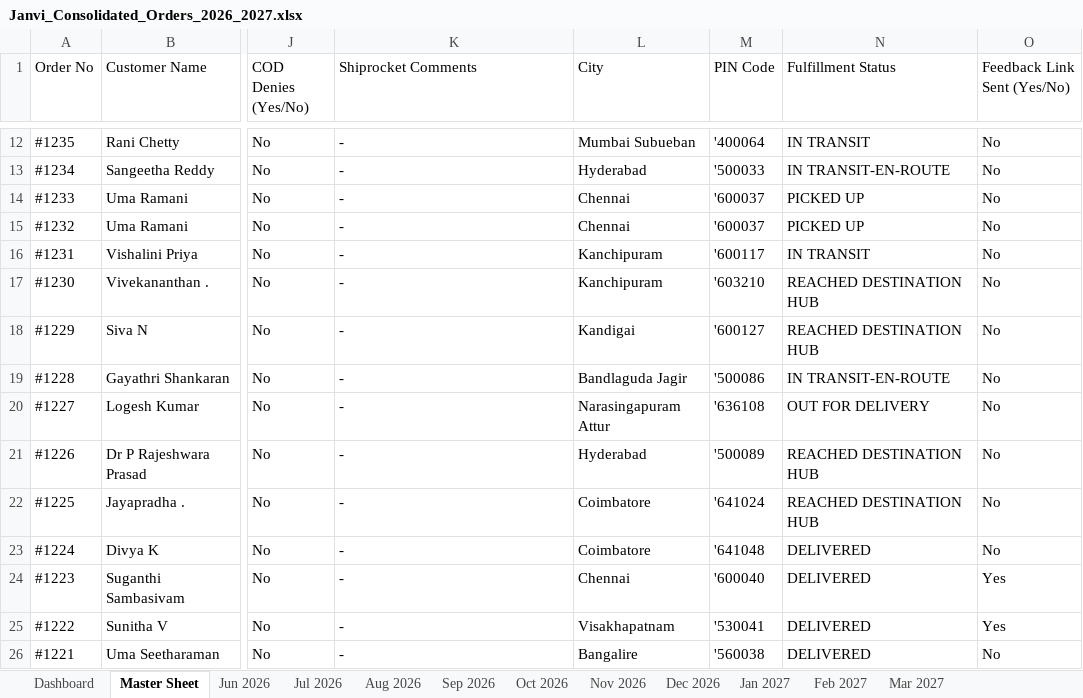
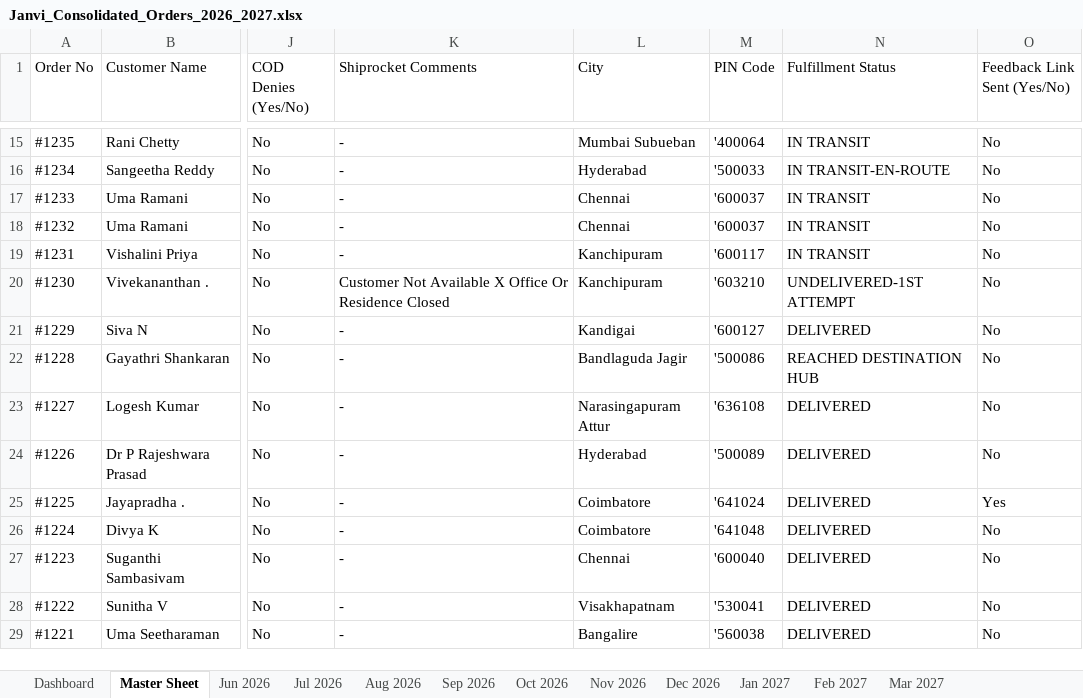
Before and after one commit to mahe-pkm/JANVI-AIKA-Website-Orders_AI, an Excel workbook: Janvi_Consolidated_Orders_2026_2027.xlsx, sheet Master Sheet, drawn as a sheet; only a part is shown, gaps mark what is left out; values as stored, in another font and other column widths than the file's, no cell formats; addresses are those after the commit; the diff covers the shown part only; the diff names each change by its address in the sheet, - before the commit and + after, or states it on an @@ line.

Commit message:
Auto-update consolidated order data and Excel sheet

```diff
--- a/Janvi_Consolidated_Orders_2026_2027.xlsx (sheet Master Sheet)
+++ b/Janvi_Consolidated_Orders_2026_2027.xlsx (sheet Master Sheet)
-N17:N18 (Fulfillment Status): PICKED UP
+N17:N18 (Fulfillment Status): IN TRANSIT
-K20 (Shiprocket Comments): -
+K20 (Shiprocket Comments): Customer Not Available X Office Or Residence Closed
-N20 (Fulfillment Status): REACHED DESTINATION HUB
+N20 (Fulfillment Status): UNDELIVERED-1ST ATTEMPT
-N21 (Fulfillment Status): REACHED DESTINATION HUB
+N21 (Fulfillment Status): DELIVERED
-N22 (Fulfillment Status): IN TRANSIT-EN-ROUTE
+N22 (Fulfillment Status): REACHED DESTINATION HUB
-N23 (Fulfillment Status): OUT FOR DELIVERY
+N23 (Fulfillment Status): DELIVERED
-N24:N25 (Fulfillment Status): REACHED DESTINATION HUB
+N24:N25 (Fulfillment Status): DELIVERED
-O25 (Feedback Link Sent (Yes/No)): No
+O25 (Feedback Link Sent (Yes/No)): Yes
-O27:O28 (Feedback Link Sent (Yes/No)): Yes
+O27:O28 (Feedback Link Sent (Yes/No)): No
```
Also changed, not shown: 3 added rows and 150 edited cells elsewhere in this sheet, sheet Jul 2026, sheet Jun 2026, sheet Dashboard, cell formats, 1 other file.
